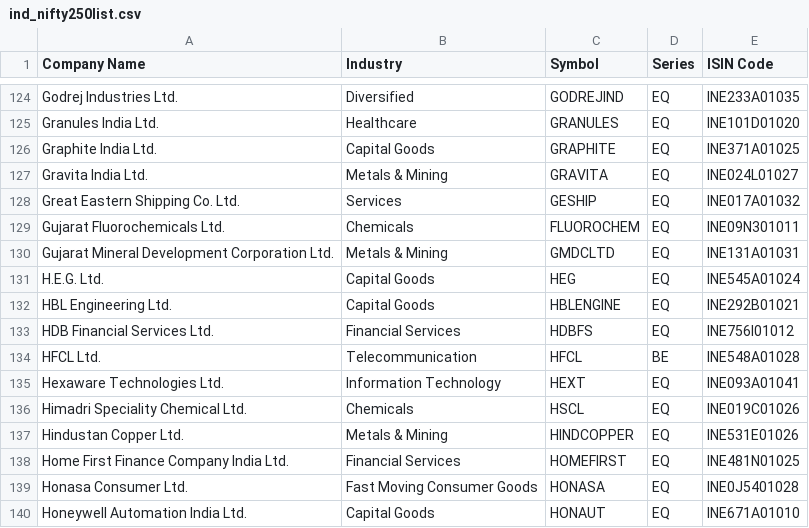
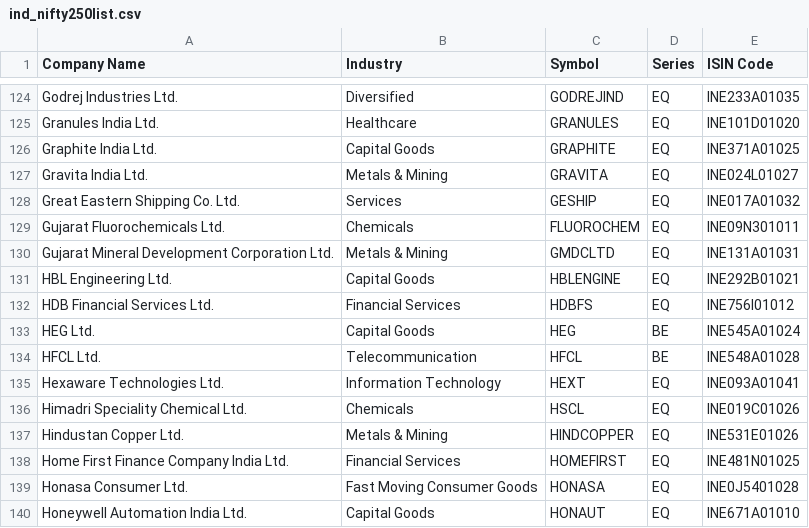
Before and after one commit to prayan2702/Streamlit_Momn_v13_Cached_DB, a CSV file: ind_nifty250list.csv, drawn as a sheet; only a part is shown, gaps mark what is left out; removed rows and columns are numbered as before the commit, all else as after; the diff names each change by its address in the sheet, - before the commit and + after, or states it on an @@ line.

```diff
--- a/ind_nifty250list.csv
+++ b/ind_nifty250list.csv
-row 131: H.E.G. Ltd. | Capital Goods | HEG | EQ | INE545A01024
+row 133: HEG Ltd. | Capital Goods | HEG | BE | INE545A01024
```
Also changed, not shown: EQUITY_L.csv, ind_nifty500list.csv, 2 other files.
